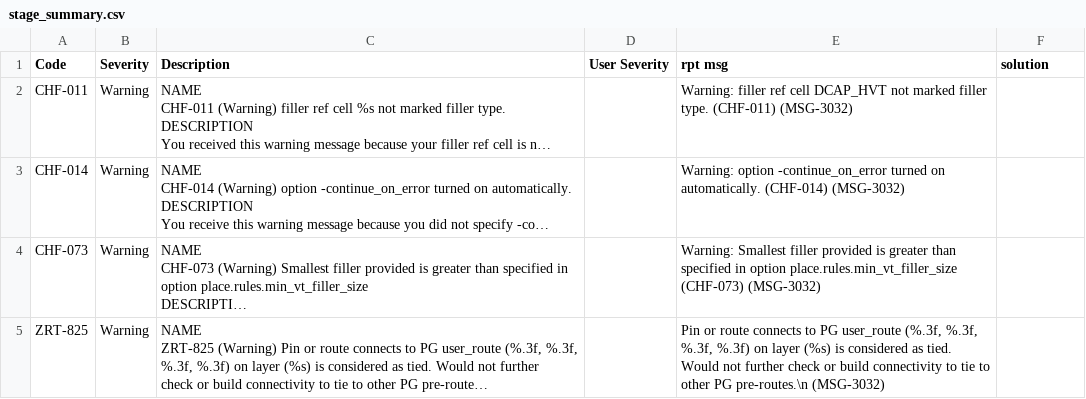
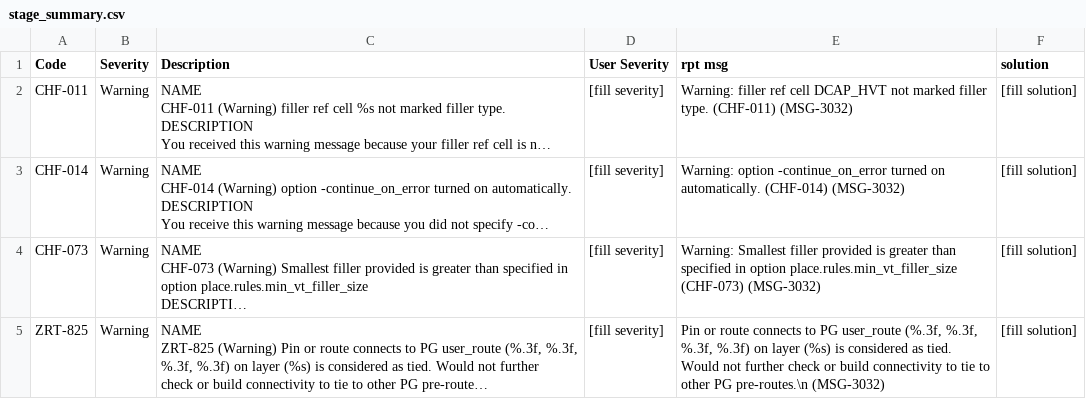
Before and after one commit to jc5555-sudo/Script_Test, a CSV file: logs_report/stage_summary.csv, drawn as a sheet; long unchanged cells end in …; the diff names each change by its address in the sheet, - before the commit and + after, or states it on an @@ line.

```diff
--- a/logs_report/stage_summary.csv
+++ b/logs_report/stage_summary.csv
-D2:D5 (User Severity): (empty)
+D2:D5 (User Severity): [fill severity]
-F2:F5 (solution): (empty)
+F2:F5 (solution): [fill solution]
```
Also changed, not shown: logs_report/timing_eco_summary.csv, 52 other files.
